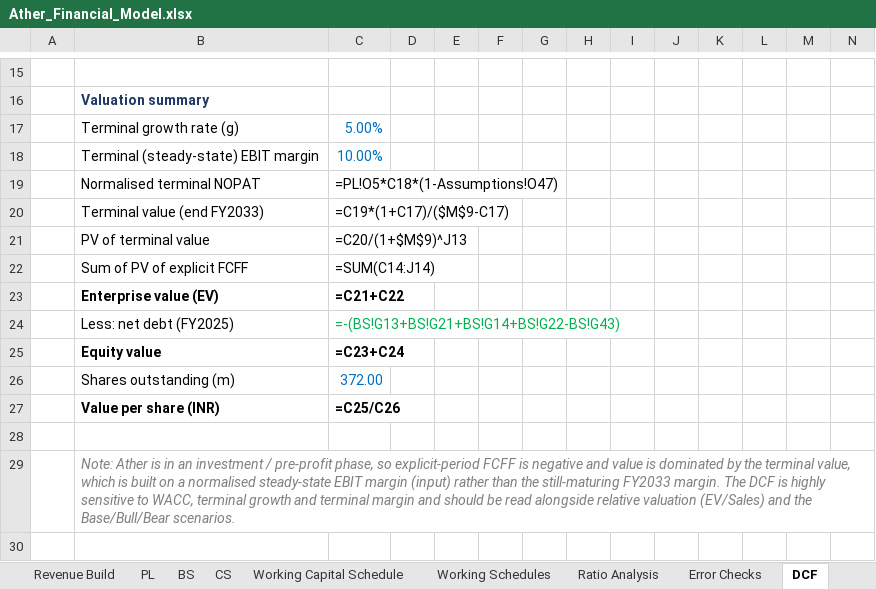
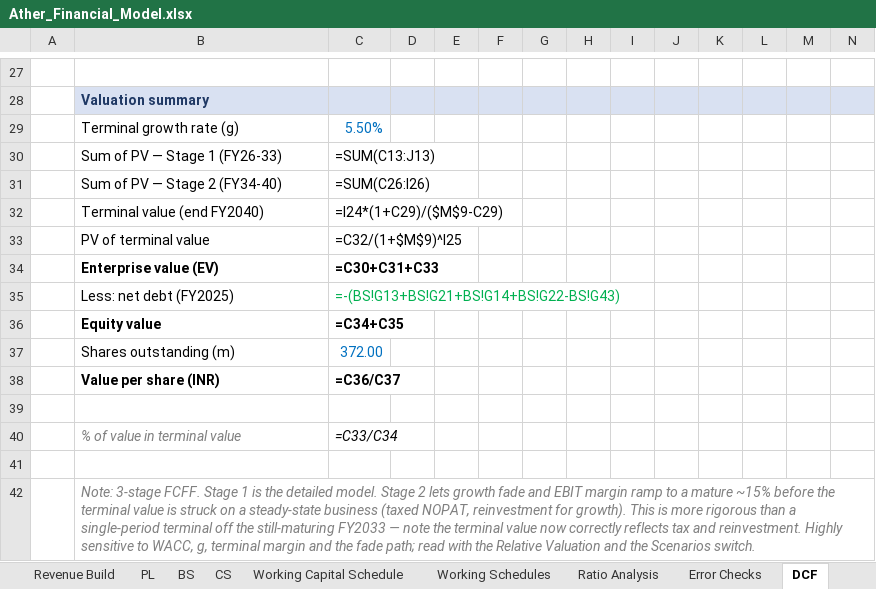
Before and after one commit to mbashivam897-rgb/Ather-energy, an Excel workbook: Ather_Financial_Model.xlsx, sheet DCF, drawn as a sheet; only a part is shown, gaps mark what is left out; values as stored, in another font and other column widths than the file's, no borders; formulas without a stored value are shown as written; removed rows and columns are numbered as before the commit, all else as after; the diff covers the shown part only; the diff names each change by its address in the sheet, - before the commit and + after, or states it on an @@ line.

Commit message:
Convert DCF to 3-stage model (explicit FY26-33 + fade FY34-40 + terminal)
Stage 2 fade lets growth converge and EBIT margin ramp to a mature ~15% with taxed NOPAT and reinvestment, so terminal value is struck on a steady-state business rather than a still-immature FY2033. Validated: all checks PASS, no formula errors.

```diff
--- a/Ather_Financial_Model.xlsx (sheet DCF)
+++ b/Ather_Financial_Model.xlsx (sheet DCF)
-B28:N28 fill: none
+B28:N28 fill: #D9E1F2
-C29: 5.00%
+C29: 5.50%
-row 18:  | Terminal (steady-state) EBIT margin | 10.00%
-row 19:  | Normalised terminal NOPAT | =PL!O5*C18*(1-Assumptions!O47)
-row 20:  | Terminal value (end FY2033) | =C19*(1+C17)/($M$9-C17)
+row 30:  | Sum of PV — Stage 1 (FY26-33) | =SUM(C13:J13)
+row 31:  | Sum of PV — Stage 2 (FY34-40) | =SUM(C26:I26)
+row 32:  | Terminal value (end FY2040) | =I24*(1+C29)/($M$9-C29)
-C33: =C20/(1+$M$9)^J13
+C33: =C32/(1+$M$9)^I25
-row 22:  | Sum of PV of explicit FCFF | =SUM(C14:J14)
-C34: =C21+C22
+C34: =C30+C31+C33
-C36: =C23+C24
+C36: =C34+C35
-C38: =C25/C26
+C38: =C36/C37
+row 40:  | % of value in terminal value | =C33/C34
+row 41: (empty)
-B42: Note: Ather is in an investment / pre-profit phase, so explicit-period FCFF is negative and value is dominated by the terminal value, which is built on a normalised steady-state EBIT margin (input) rather than the still-maturing FY2033 margin. The DCF is highly sensitive to WACC, terminal growth and terminal margin and should be read alongside relative valuation (EV/Sales) and the Base/Bull/Bear scenarios.
+B42: Note: 3-stage FCFF. Stage 1 is the detailed model. Stage 2 lets growth fade and EBIT margin ramp to a mature ~15% before the terminal value is struck on a steady-state business (taxed NOPAT, reinvestment for growth). This is more rigorous than a single-period terminal off the still-maturing FY2033 — note the terminal value now correctly reflects tax and reinvestment. Highly sensitive to WACC, g, terminal margin and the fade path; read with the Relative Valuation and the Scenarios switch.
```
Also changed, not shown: 21 added rows, 9 removed rows, 2 moved rows and 1 edited cell elsewhere in this sheet, sheet Cover, sheet Modelling Notes, sheet Relative Valuation, 1 other file.
